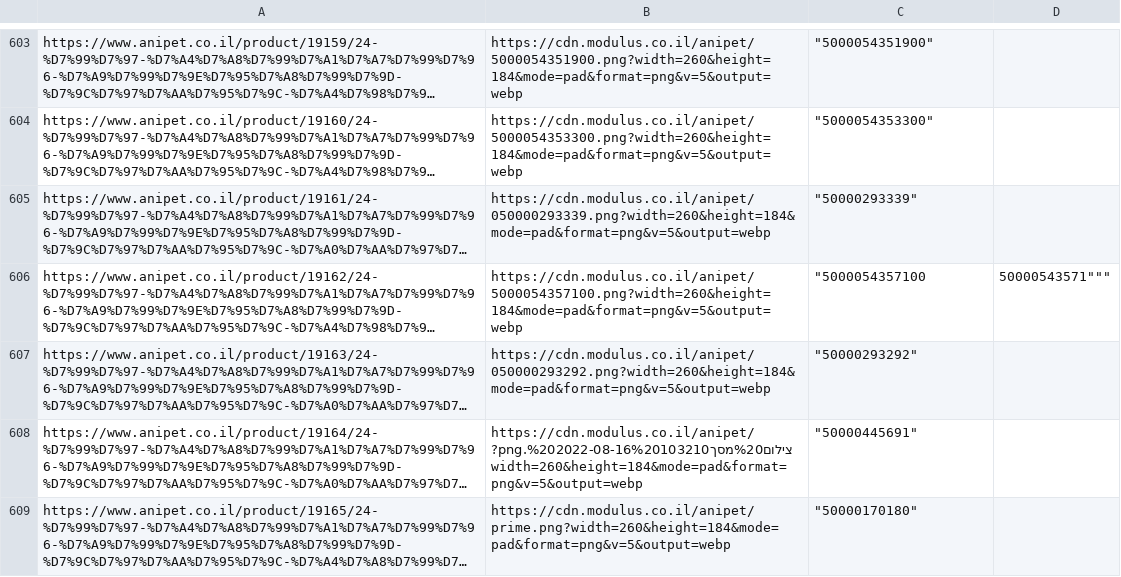
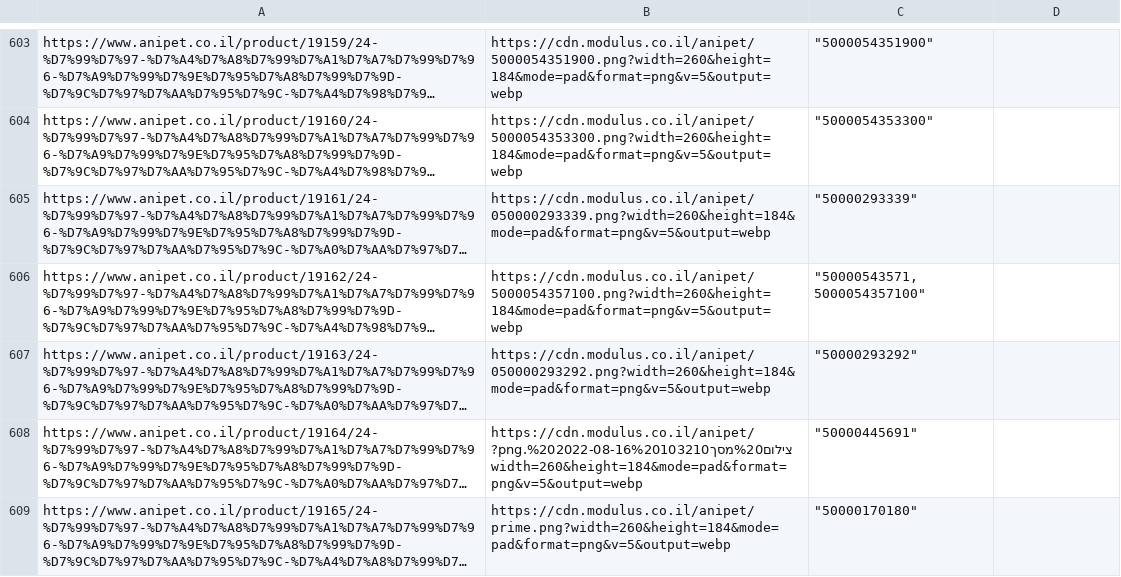
Before and after one commit to AdamLee9186/anipet, a CSV file: anipet_links_with_images_and_skus_fixed2.csv, drawn as a sheet; only a part is shown, gaps mark what is left out; long unchanged cells end in …; the diff names each change by its address in the sheet, - before the commit and + after, or states it on an @@ line.

Commit message:
Update anipet_links_with_images_and_skus_fixed2.csv

```diff
--- a/anipet_links_with_images_and_skus_fixed2.csv
+++ b/anipet_links_with_images_and_skus_fixed2.csv
-C606: "5000054357100
+C606: "50000543571, 5000054357100"
-D606: 50000543571"""
+D606: (empty)
```
